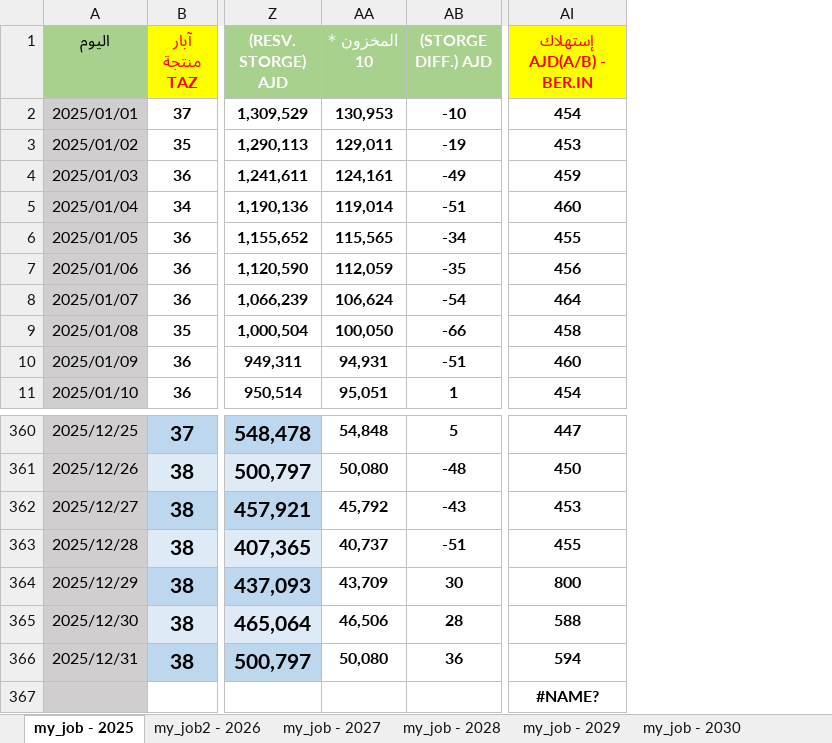
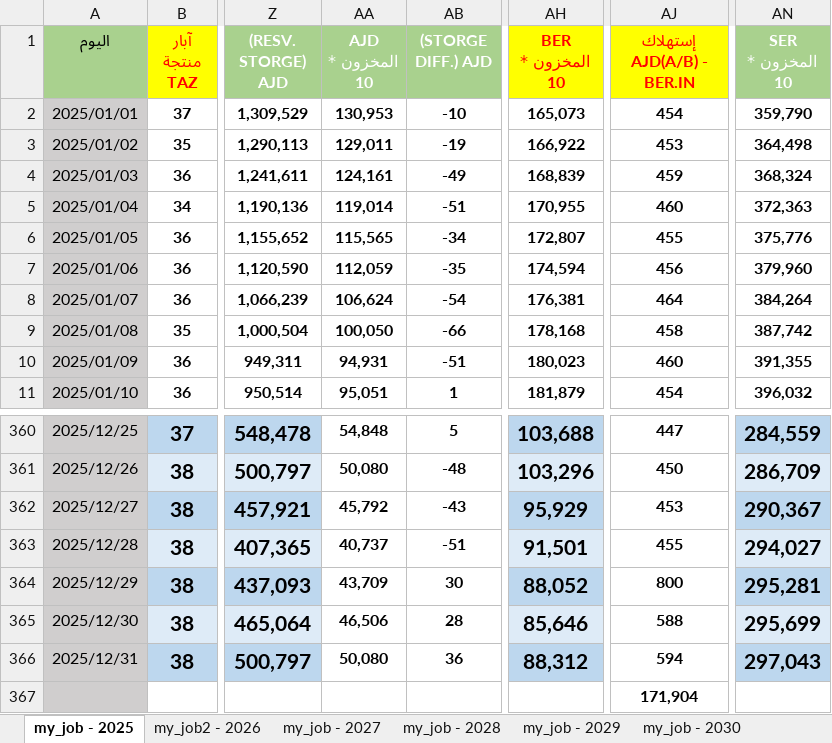
Before and after one commit to nasserab965-art/ajdabiya-control-system, an Excel workbook: mainjob.xlsx, sheet my_job - 2025, drawn as a sheet; only a part is shown, gaps mark what is left out; values as stored, in another font and other column widths than the file's, no borders; table styles not drawn; addresses are those after the commit; the diff names each change by its address in the sheet, - before the commit and + after, or states it on an @@ line.

```diff
--- a/mainjob.xlsx (sheet my_job - 2025)
+++ b/mainjob.xlsx (sheet my_job - 2025)
+column AH (BER المخزون * 10), rows 2-11: 165,073 | 166,922 | 168,839 | 170,955 | 172,807 | 174,594 | 176,381 | 178,168 | 180,023 | 181,879; rows 360-366: 103,688 | 103,296 | 95,929 | 91,501 | 88,052 | 85,646 | 88,312
+column AN (SER المخزون * 10), rows 2-11: 359,790 | 364,498 | 368,324 | 372,363 | 375,776 | 379,960 | 384,264 | 387,742 | 391,355 | 396,032; rows 360-366: 284,559 | 286,709 | 290,367 | 294,027 | 295,281 | 295,699 | 297,043
-AA1: المخزون * 10
+AA1: AJD المخزون * 10
-AJ367 (إستهلاك AJD(A/B) - BER.IN): #NAME?
+AJ367 (إستهلاك AJD(A/B) - BER.IN): 171,904
```
Also changed, not shown: sheet my_job2 - 2026, formulas that keep their value.
